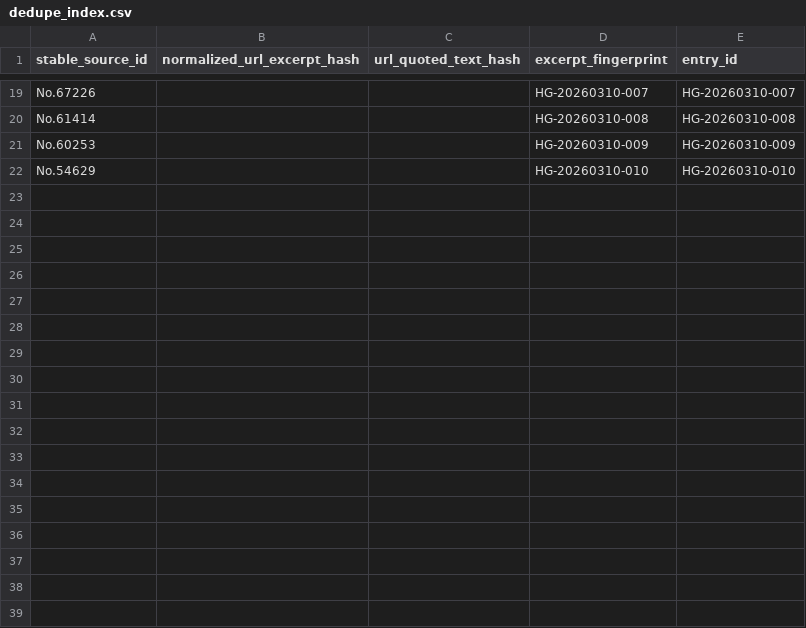
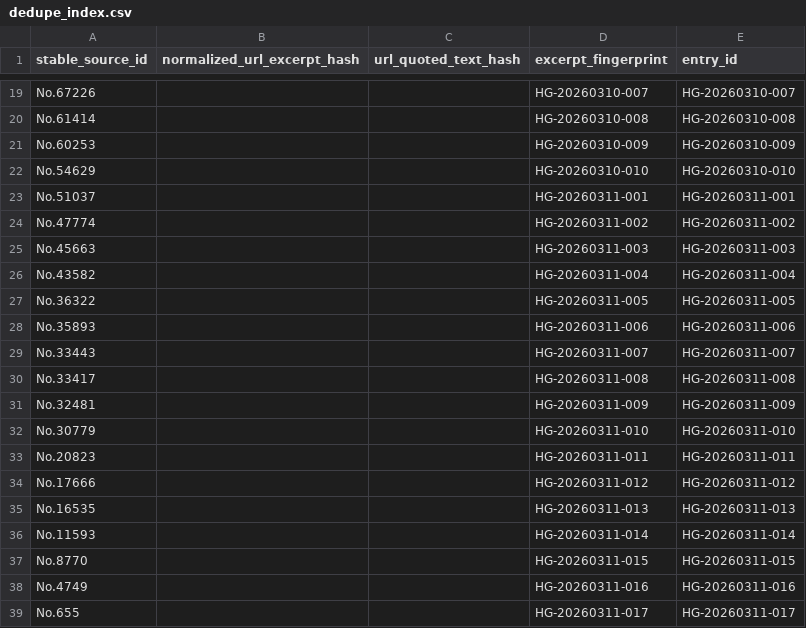
Before and after one commit to beagle-ha/voice-research, a CSV file: data/index/dedupe_index.csv, drawn as a sheet; only a part is shown, gaps mark what is left out; the diff names each change by its address in the sheet, - before the commit and + after, or states it on an @@ line.

```diff
--- a/data/index/dedupe_index.csv
+++ b/data/index/dedupe_index.csv
+row 23: No.51037 |  |  | HG-20260311-001 | HG-20260311-001
+row 24: No.47774 |  |  | HG-20260311-002 | HG-20260311-002
+row 25: No.45663 |  |  | HG-20260311-003 | HG-20260311-003
+row 26: No.43582 |  |  | HG-20260311-004 | HG-20260311-004
+row 27: No.36322 |  |  | HG-20260311-005 | HG-20260311-005
+row 28: No.35893 |  |  | HG-20260311-006 | HG-20260311-006
+row 29: No.33443 |  |  | HG-20260311-007 | HG-20260311-007
+row 30: No.33417 |  |  | HG-20260311-008 | HG-20260311-008
+row 31: No.32481 |  |  | HG-20260311-009 | HG-20260311-009
+row 32: No.30779 |  |  | HG-20260311-010 | HG-20260311-010
+row 33: No.20823 |  |  | HG-20260311-011 | HG-20260311-011
+row 34: No.17666 |  |  | HG-20260311-012 | HG-20260311-012
+row 35: No.16535 |  |  | HG-20260311-013 | HG-20260311-013
+row 36: No.11593 |  |  | HG-20260311-014 | HG-20260311-014
+row 37: No.8770 |  |  | HG-20260311-015 | HG-20260311-015
+row 38: No.4749 |  |  | HG-20260311-016 | HG-20260311-016
+row 39: No.655 |  |  | HG-20260311-017 | HG-20260311-017
```
Also changed, not shown: 4 other files.
